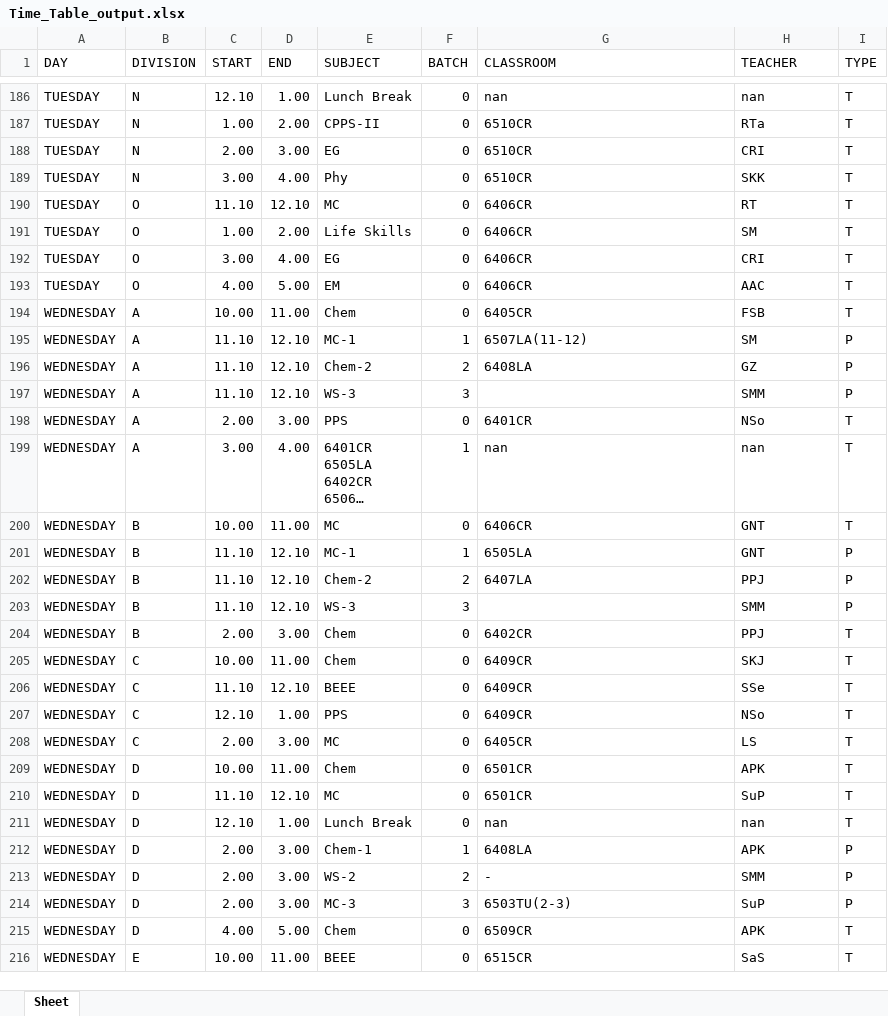
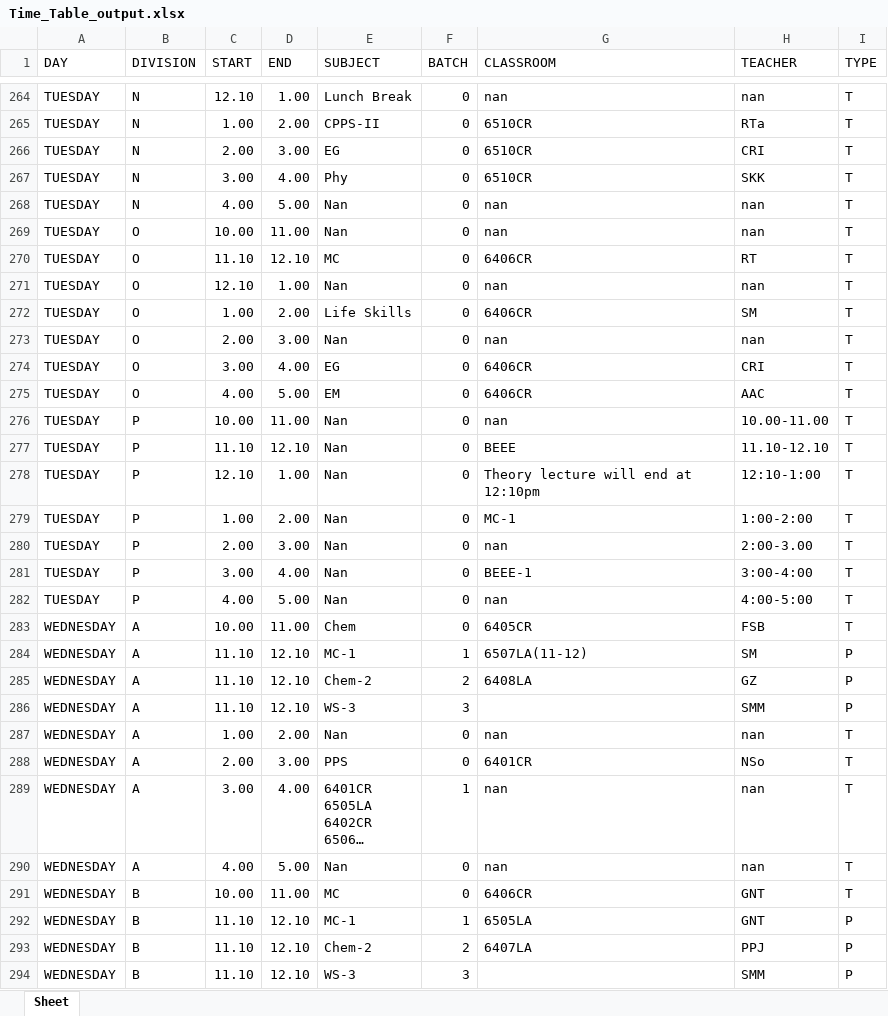
Before and after one commit to DarpanNeve/XLS_MYSQL-converter, an Excel workbook: Time_Table_output.xlsx, sheet Sheet, drawn as a sheet; only a part is shown, gaps mark what is left out; the shorter side is filled out with more unchanged rows; long unchanged cells end in …; values as stored, in another font and other column widths than the file's, no cell formats; the diff covers the shown part only; the diff names each change by its address in the sheet, - before the commit and + after, or states it on an @@ line.

```diff
--- a/Time_Table_output.xlsx (sheet Sheet)
+++ b/Time_Table_output.xlsx (sheet Sheet)
+row 268: TUESDAY | N | 4.00 | 5.00 | Nan | 0 | nan | nan | T
+row 269: TUESDAY | O | 10.00 | 11.00 | Nan | 0 | nan | nan | T
+row 271: TUESDAY | O | 12.10 | 1.00 | Nan | 0 | nan | nan | T
+row 273: TUESDAY | O | 2.00 | 3.00 | Nan | 0 | nan | nan | T
+row 276: TUESDAY | P | 10.00 | 11.00 | Nan | 0 | nan | 10.00-11.00 | T
+row 277: TUESDAY | P | 11.10 | 12.10 | Nan | 0 | BEEE | 11.10-12.10 | T
+row 278: TUESDAY | P | 12.10 | 1.00 | Nan | 0 | Theory lecture will end at 12:10pm | 12:10-1:00 | T
+row 279: TUESDAY | P | 1.00 | 2.00 | Nan | 0 | MC-1 | 1:00-2:00 | T
+row 280: TUESDAY | P | 2.00 | 3.00 | Nan | 0 | nan | 2:00-3.00 | T
+row 281: TUESDAY | P | 3.00 | 4.00 | Nan | 0 | BEEE-1 | 3:00-4:00 | T
+row 282: TUESDAY | P | 4.00 | 5.00 | Nan | 0 | nan | 4:00-5:00 | T
+row 287: WEDNESDAY | A | 1.00 | 2.00 | Nan | 0 | nan | nan | T
+row 290: WEDNESDAY | A | 4.00 | 5.00 | Nan | 0 | nan | nan | T
```
Also changed, not shown: 186 added rows elsewhere in this sheet, cell formats, 1 other file.
